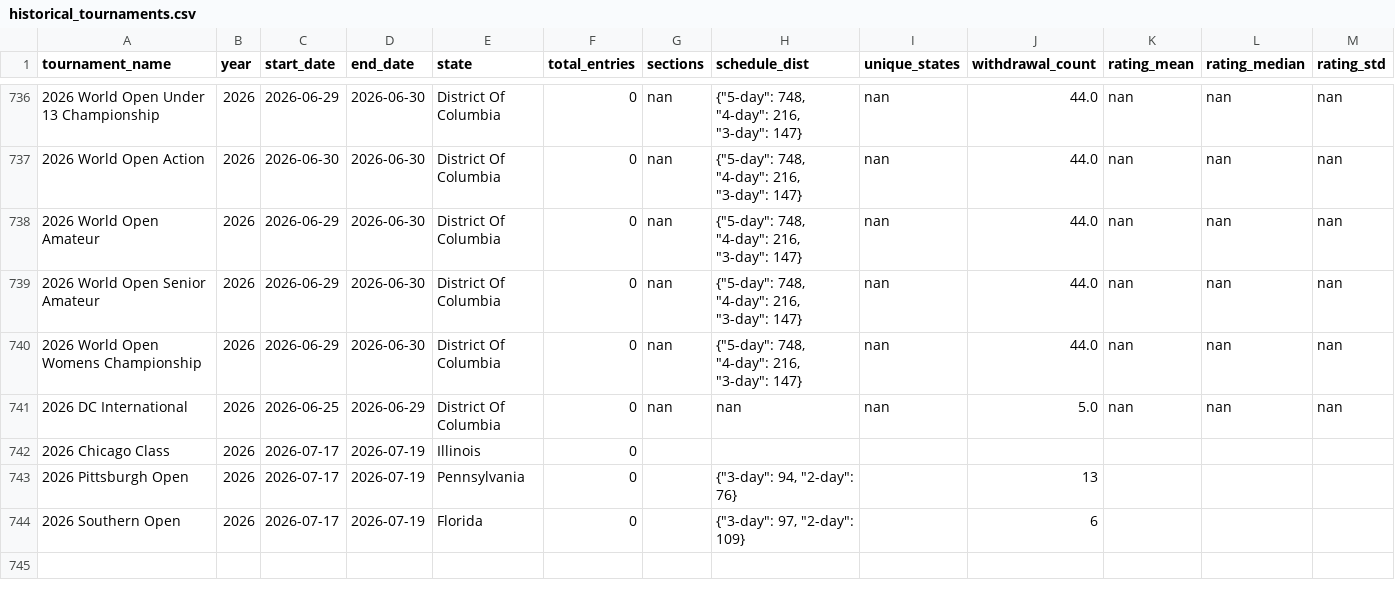
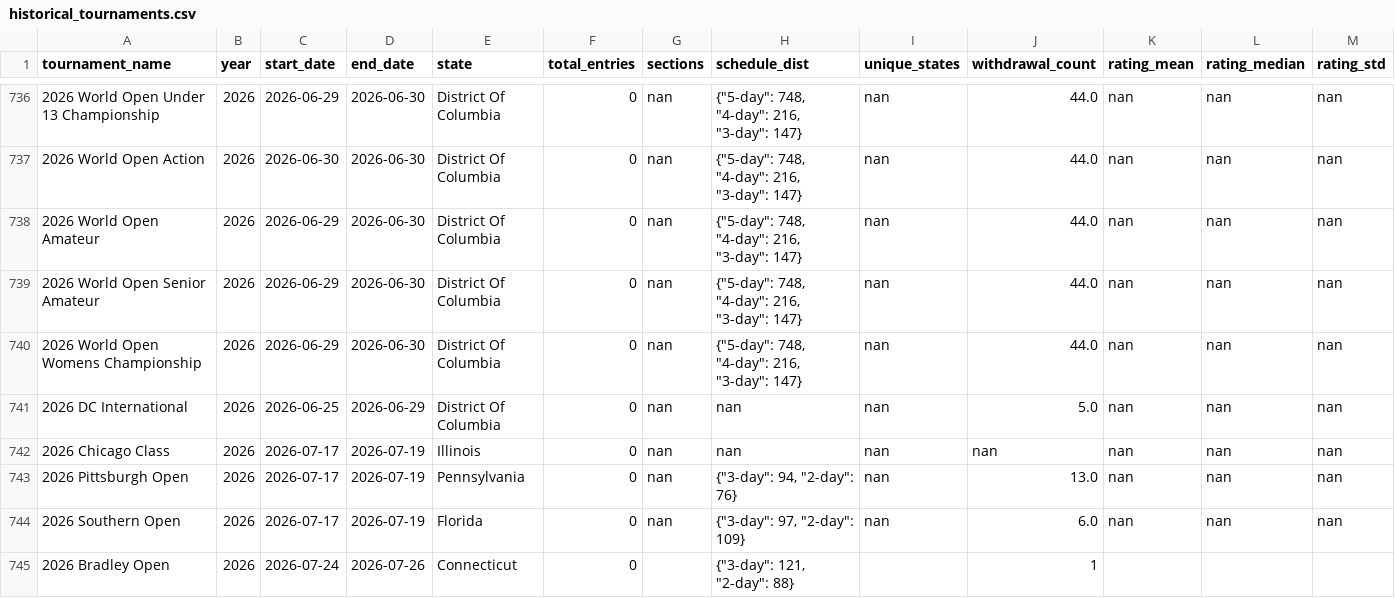
Before and after one commit to HaterAndrew/chess-prediction, a CSV file: output/historical_tournaments.csv, drawn as a sheet; only a part is shown, gaps mark what is left out; the diff names each change by its address in the sheet, - before the commit and + after, or states it on an @@ line.

```diff
--- a/output/historical_tournaments.csv
+++ b/output/historical_tournaments.csv
-G742:G744 (sections): (empty)
+G742:G744 (sections): nan
-H742 (schedule_dist): (empty)
+H742 (schedule_dist): nan
-I742:I744 (unique_states): (empty)
+I742:I744 (unique_states): nan
-J742 (withdrawal_count): (empty)
+J742 (withdrawal_count): nan
-K742:K744 (rating_mean): (empty)
+K742:K744 (rating_mean): nan
-L742:L744 (rating_median): (empty)
+L742:L744 (rating_median): nan
-M742:M744 (rating_std): (empty)
+M742:M744 (rating_std): nan
-J743 (withdrawal_count): 13
+J743 (withdrawal_count): 13.0
-J744 (withdrawal_count): 6
+J744 (withdrawal_count): 6.0
+row 745: 2026 Bradley Open | 2026 | 2026-07-24 | 2026-07-26 | Connecticut | 0 |  | {"3-day": 121, "2-day": 88} |  | 1
```
Also changed, not shown: output/tournament_fees.csv, 2 other files.
